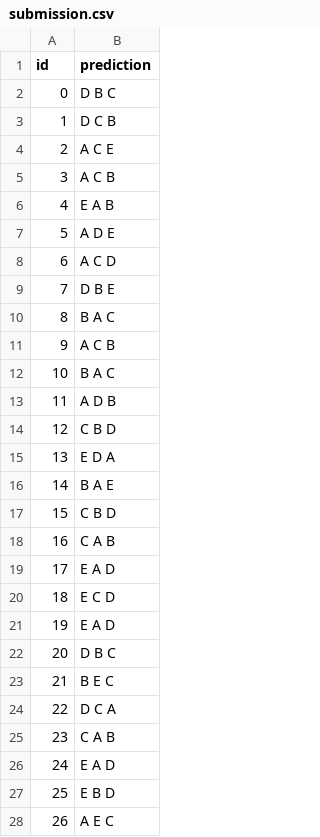
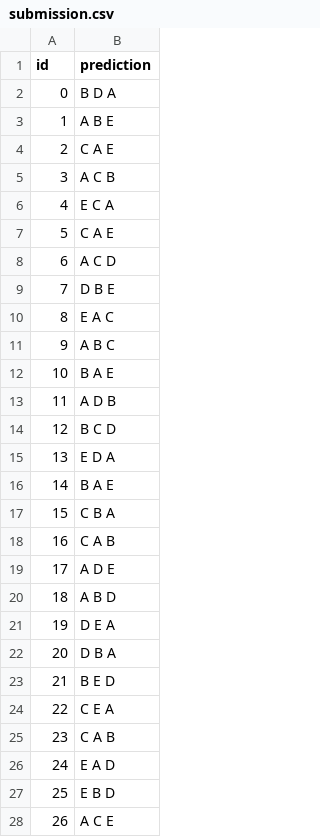
Before and after one commit to mowgl-i/LLM_science_exam, a CSV file: submission.csv, drawn as a sheet; only a part is shown; the diff covers the shown part only.

```diff
--- a/submission.csv
+++ b/submission.csv
@@ -1,25 +1,25 @@
 id,prediction
-0,D B C
-1,D C B
-2,A C E
+0,B D A
+1,A B E
+2,C A E
 3,A C B
-4,E A B
-5,A D E
+4,E C A
+5,C A E
 6,A C D
 7,D B E
-8,B A C
-9,A C B
-10,B A C
+8,E A C
+9,A B C
+10,B A E
 11,A D B
-12,C B D
+12,B C D
 13,E D A
 14,B A E
-15,C B D
+15,C B A
 16,C A B
-17,E A D
-18,E C D
-19,E A D
-20,D B C
-21,B E C
-22,D C A
+17,A D E
+18,A B D
+19,D E A
+20,D B A
+21,B E D
+22,C E A
 23,C A B
@@ -27,2 +27,2 @@ id,prediction
 25,E B D
-26,A E C
+26,A C E
```
Also changed, not shown: 137 edited cells elsewhere in this file, 4 other files.
